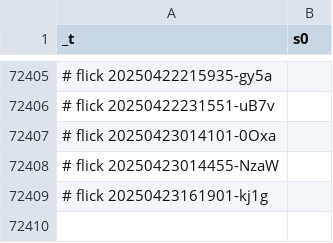
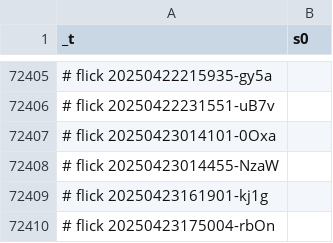
Before and after one commit to abikesa/brooklyn, a CSV file: kitabo/ensi/ukubona/donorcase/test2/assets/csv/s0_1.csv, drawn as a sheet; only a part is shown, gaps mark what is left out.

Commit message:
kitabo/ensi/ukubona/donorcase/test2/assets/csv/s0_1.csv

```diff
--- a/kitabo/ensi/ukubona/donorcase/test2/assets/csv/s0_1.csv
+++ b/kitabo/ensi/ukubona/donorcase/test2/assets/csv/s0_1.csv
@@ -72409 +72409,2 @@ _t,s0
 # flick 20250423161901-kj1g
+# flick 20250423175004-rbOn
```
